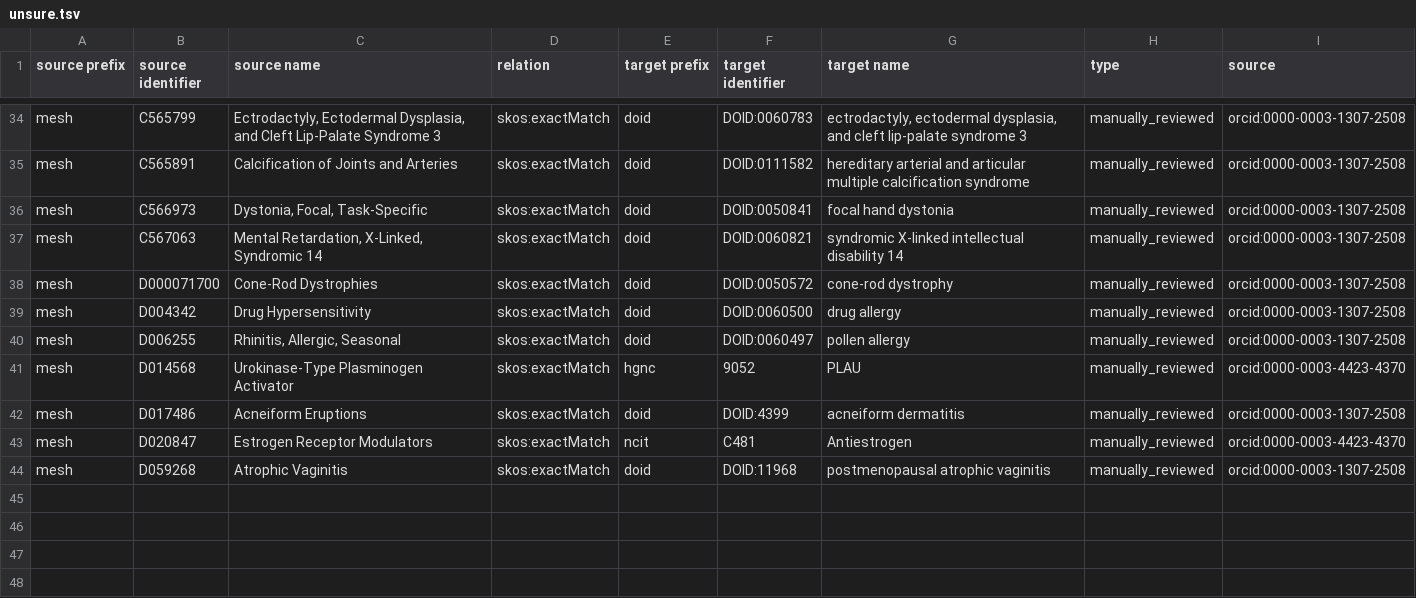
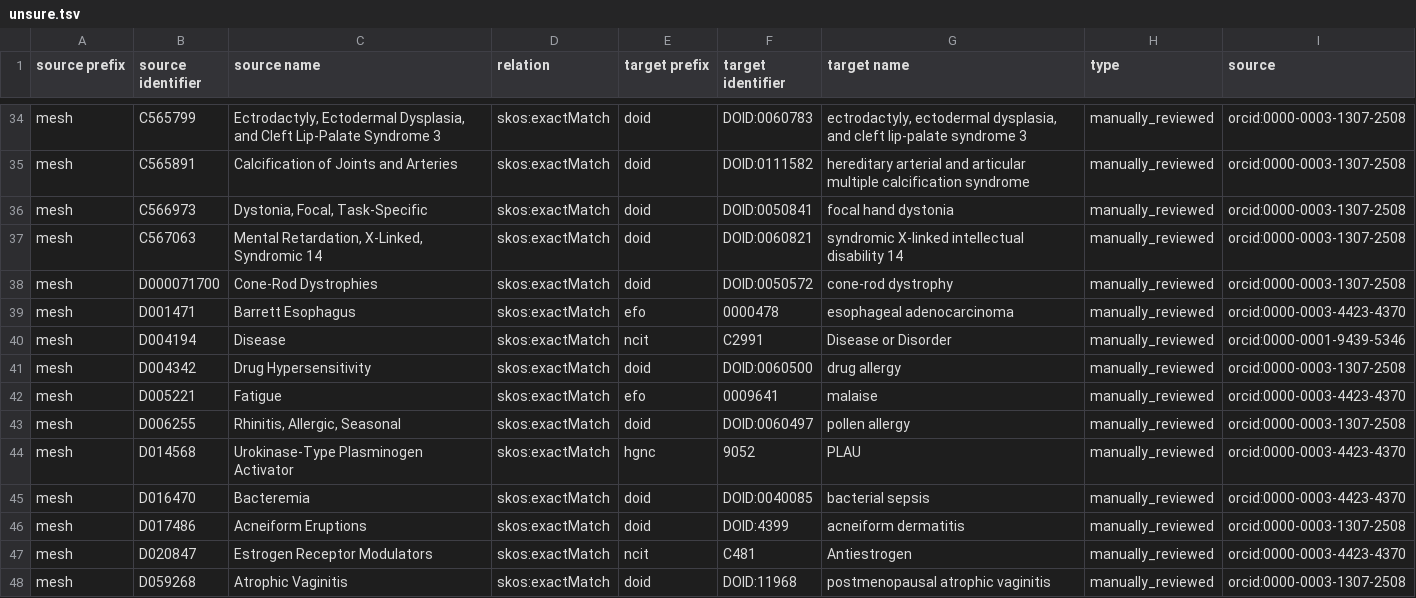
Before and after one commit to biopragmatics/biomappings, a TSV file: src/biomappings/resources/unsure.tsv, drawn as a sheet; only a part is shown, gaps mark what is left out; the diff names each change by its address in the sheet, - before the commit and + after, or states it on an @@ line.

```diff
--- a/src/biomappings/resources/unsure.tsv
+++ b/src/biomappings/resources/unsure.tsv
+row 39: mesh | D001471 | Barrett Esophagus | skos:exactMatch | efo | 0000478 | esophageal adenocarcinoma | manually_reviewed | orcid:0000-0003-4423-4370
+row 40: mesh | D004194 | Disease | skos:exactMatch | ncit | C2991 | Disease or Disorder | manually_reviewed | orcid:0000-0001-9439-5346
+row 42: mesh | D005221 | Fatigue | skos:exactMatch | efo | 0009641 | malaise | manually_reviewed | orcid:0000-0003-4423-4370
+row 45: mesh | D016470 | Bacteremia | skos:exactMatch | doid | DOID:0040085 | bacterial sepsis | manually_reviewed | orcid:0000-0003-4423-4370
```
Also changed, not shown: src/biomappings/resources/incorrect.tsv, 1 other file.
